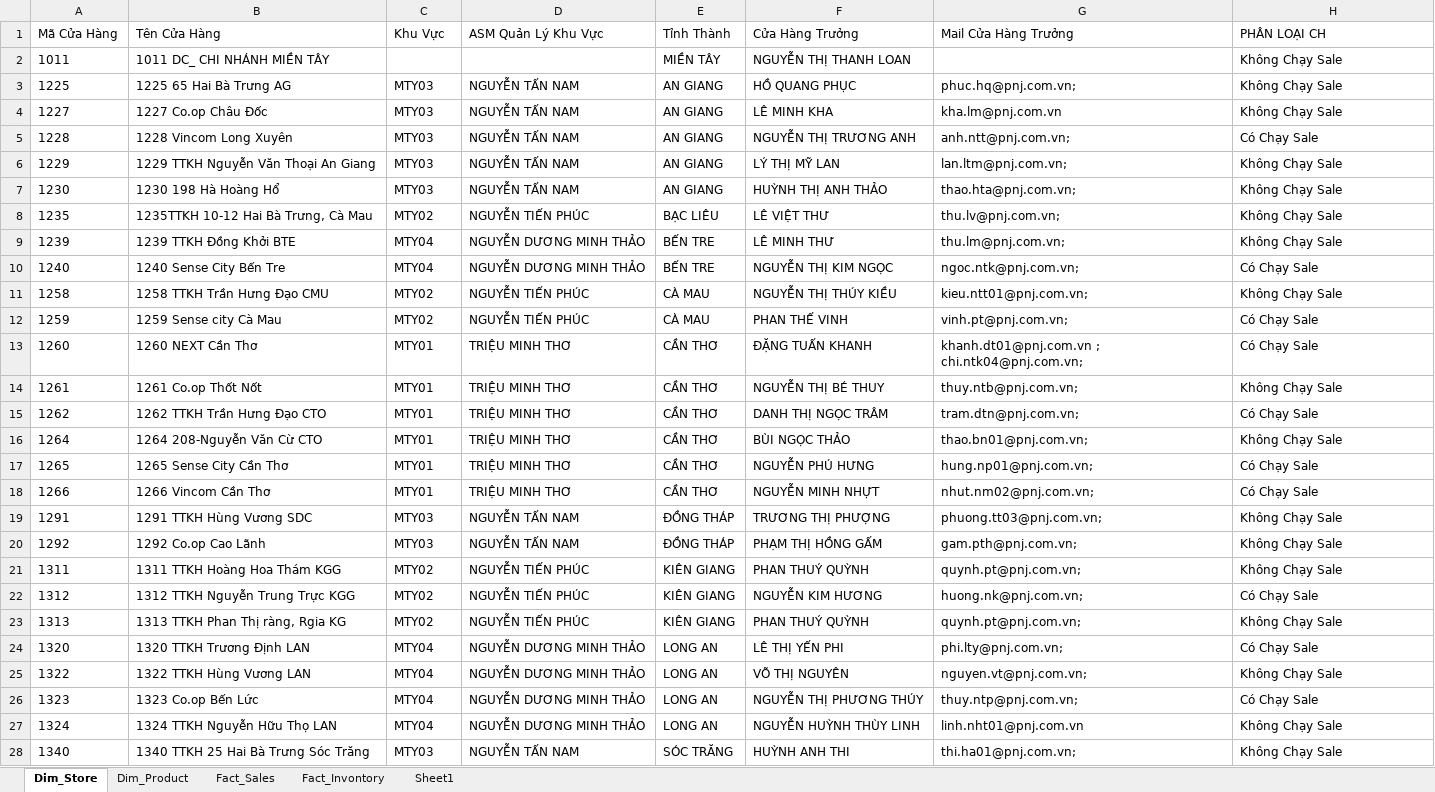
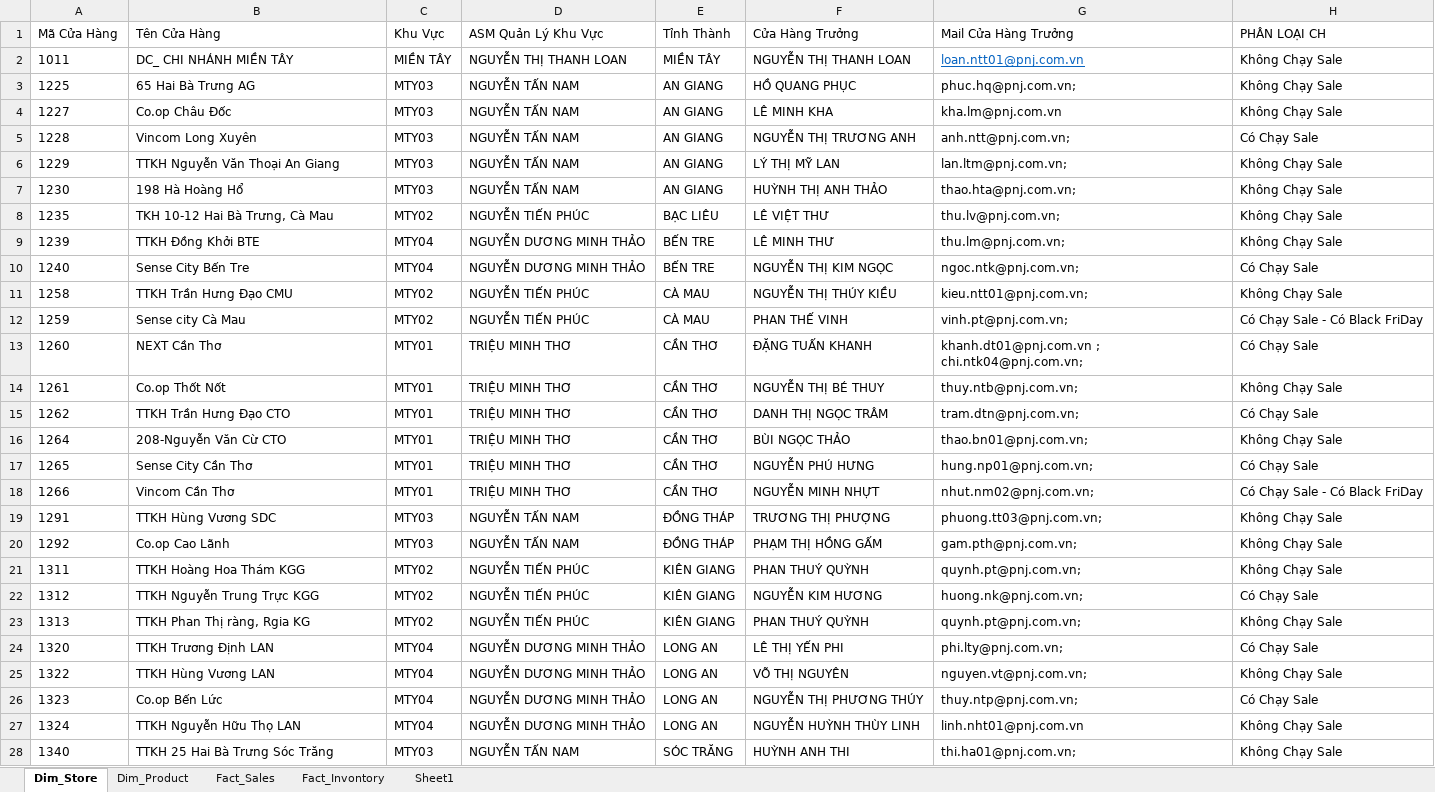
Before and after one commit to quyenphancv-max/Dashboard-DMSale--new-, an Excel workbook: Template_Theo_Doi_HH_Sale_Danh_Muc.xlsx, sheet Dim_Store, drawn as a sheet; only a part is shown; values as stored, in another font and other column widths than the file's, no borders; the diff covers the shown part only; the diff names each change by its address in the sheet, - before the commit and + after, or states it on an @@ line.

```diff
--- a/Template_Theo_Doi_HH_Sale_Danh_Muc.xlsx (sheet Dim_Store)
+++ b/Template_Theo_Doi_HH_Sale_Danh_Muc.xlsx (sheet Dim_Store)
-B2 (Tên Cửa Hàng): 1011 DC_ CHI NHÁNH MIỀN TÂY
+B2 (Tên Cửa Hàng): DC_ CHI NHÁNH MIỀN TÂY
-C2 (Khu Vực): (empty)
+C2 (Khu Vực): MIỀN TÂY
-D2 (ASM Quản Lý Khu Vực): (empty)
+D2 (ASM Quản Lý Khu Vực): NGUYỄN THỊ THANH LOAN
-G2 (Mail Cửa Hàng Trưởng): (empty)
+G2 (Mail Cửa Hàng Trưởng): loan.ntt01@pnj.com.vn
-B3 (Tên Cửa Hàng): 1225 65 Hai Bà Trưng AG
+B3 (Tên Cửa Hàng): 65 Hai Bà Trưng AG
-B4 (Tên Cửa Hàng): 1227 Co.op Châu Đốc
+B4 (Tên Cửa Hàng): Co.op Châu Đốc
-B5 (Tên Cửa Hàng): 1228 Vincom Long Xuyên
+B5 (Tên Cửa Hàng): Vincom Long Xuyên
-B6 (Tên Cửa Hàng): 1229 TTKH Nguyễn Văn Thoại An Giang
+B6 (Tên Cửa Hàng): TTKH Nguyễn Văn Thoại An Giang
-B7 (Tên Cửa Hàng): 1230 198 Hà Hoàng Hổ
+B7 (Tên Cửa Hàng): 198 Hà Hoàng Hổ
-B8 (Tên Cửa Hàng): 1235TTKH 10-12 Hai Bà Trưng, Cà Mau
+B8 (Tên Cửa Hàng): TKH 10-12 Hai Bà Trưng, Cà Mau
-B9 (Tên Cửa Hàng): 1239 TTKH Đồng Khởi BTE
+B9 (Tên Cửa Hàng): TTKH Đồng Khởi BTE
-B10 (Tên Cửa Hàng): 1240 Sense City Bến Tre
+B10 (Tên Cửa Hàng): Sense City Bến Tre
-B11 (Tên Cửa Hàng): 1258 TTKH Trần Hưng Đạo CMU
+B11 (Tên Cửa Hàng): TTKH Trần Hưng Đạo CMU
-B12 (Tên Cửa Hàng): 1259 Sense city Cà Mau
+B12 (Tên Cửa Hàng): Sense city Cà Mau
-H12 (PHÂN LOẠI CH): Có Chạy Sale
+H12 (PHÂN LOẠI CH): Có Chạy Sale - Có Black FriDay
-B13 (Tên Cửa Hàng): 1260 NEXT Cần Thơ
+B13 (Tên Cửa Hàng): NEXT Cần Thơ
-B14 (Tên Cửa Hàng): 1261 Co.op Thốt Nốt
+B14 (Tên Cửa Hàng): Co.op Thốt Nốt
-B15 (Tên Cửa Hàng): 1262 TTKH Trần Hưng Đạo CTO
+B15 (Tên Cửa Hàng): TTKH Trần Hưng Đạo CTO
-B16 (Tên Cửa Hàng): 1264 208-Nguyễn Văn Cừ CTO
+B16 (Tên Cửa Hàng): 208-Nguyễn Văn Cừ CTO
-B17 (Tên Cửa Hàng): 1265 Sense City Cần Thơ
+B17 (Tên Cửa Hàng): Sense City Cần Thơ
-B18 (Tên Cửa Hàng): 1266 Vincom Cần Thơ
+B18 (Tên Cửa Hàng): Vincom Cần Thơ
-H18 (PHÂN LOẠI CH): Có Chạy Sale
+H18 (PHÂN LOẠI CH): Có Chạy Sale - Có Black FriDay
-B19 (Tên Cửa Hàng): 1291 TTKH Hùng Vương SDC
+B19 (Tên Cửa Hàng): TTKH Hùng Vương SDC
-B20 (Tên Cửa Hàng): 1292 Co.op Cao Lãnh
+B20 (Tên Cửa Hàng): Co.op Cao Lãnh
-B21 (Tên Cửa Hàng): 1311 TTKH Hoàng Hoa Thám KGG
+B21 (Tên Cửa Hàng): TTKH Hoàng Hoa Thám KGG
-B22 (Tên Cửa Hàng): 1312 TTKH Nguyễn Trung Trực KGG
+B22 (Tên Cửa Hàng): TTKH Nguyễn Trung Trực KGG
-B23 (Tên Cửa Hàng): 1313 TTKH Phan Thị ràng, Rgia KG
+B23 (Tên Cửa Hàng): TTKH Phan Thị ràng, Rgia KG
-B24 (Tên Cửa Hàng): 1320 TTKH Trương Định LAN
+B24 (Tên Cửa Hàng): TTKH Trương Định LAN
-B25 (Tên Cửa Hàng): 1322 TTKH Hùng Vương LAN
+B25 (Tên Cửa Hàng): TTKH Hùng Vương LAN
-B26 (Tên Cửa Hàng): 1323 Co.op Bến Lức
+B26 (Tên Cửa Hàng): Co.op Bến Lức
-B27 (Tên Cửa Hàng): 1324 TTKH Nguyễn Hữu Thọ LAN
+B27 (Tên Cửa Hàng): TTKH Nguyễn Hữu Thọ LAN
-B28 (Tên Cửa Hàng): 1340 TTKH 25 Hai Bà Trưng Sóc Trăng
+B28 (Tên Cửa Hàng): TTKH 25 Hai Bà Trưng Sóc Trăng
```
Also changed, not shown: 43 edited cells elsewhere in this sheet, sheet Fact_Invontory, sheet Dim_Product, sheet Fact_Sales, 1 other file.
